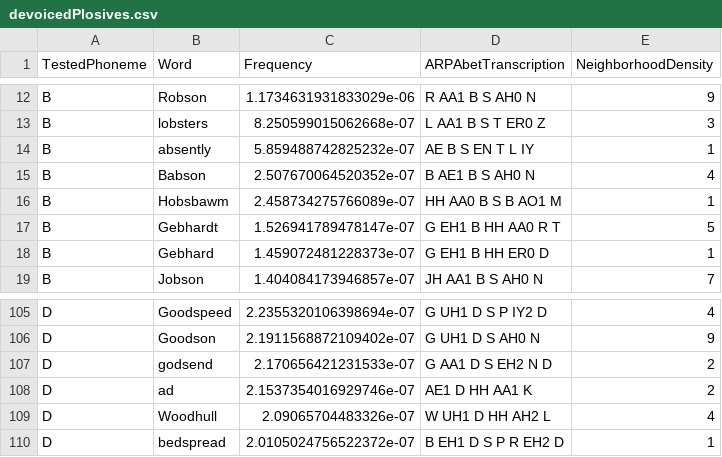
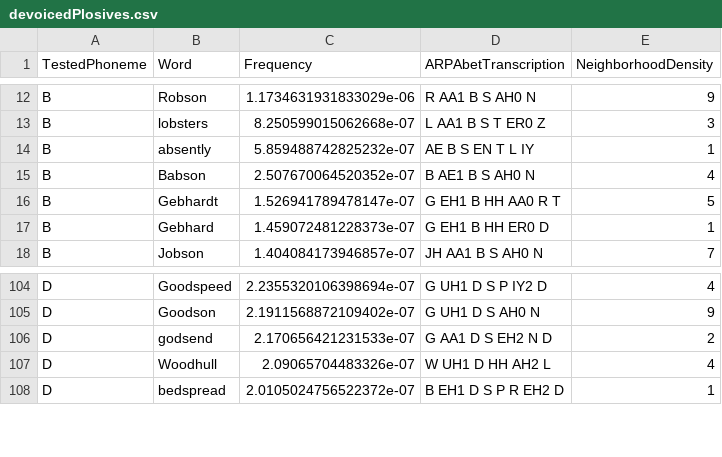
Before and after one commit to michaelbennieUFL/ArabBengaliPhoneticResearch2025, a CSV file: out/devoicedPlosives.csv, drawn as a sheet; only a part is shown, gaps mark what is left out.

```diff
--- a/out/devoicedPlosives.csv
+++ b/out/devoicedPlosives.csv
@@ -15,3 +15,2 @@ B,absently,5.859488742825232e-07,AE B S EN T L IY,1
 B,Babson,2.507670064520352e-07,B AE1 B S AH0 N,4
-B,Hobsbawm,2.458734275766089e-07,HH AA0 B S B AO1 M,1
 B,Gebhardt,1.526941789478147e-07,G EH1 B HH AA0 R T,5
@@ -107,3 +106,2 @@ D,Goodson,2.1911568872109402e-07,G UH1 D S AH0 N,9
 D,godsend,2.170656421231533e-07,G AA1 D S EH2 N D,2
-D,ad,2.1537354016929746e-07,AE1 D HH AA1 K,2
 D,Woodhull,2.09065704483326e-07,W UH1 D HH AH2 L,4
```
Also changed, not shown: out/VCVplosive.csv, out/plosiveFinals.csv, 1 other file.
